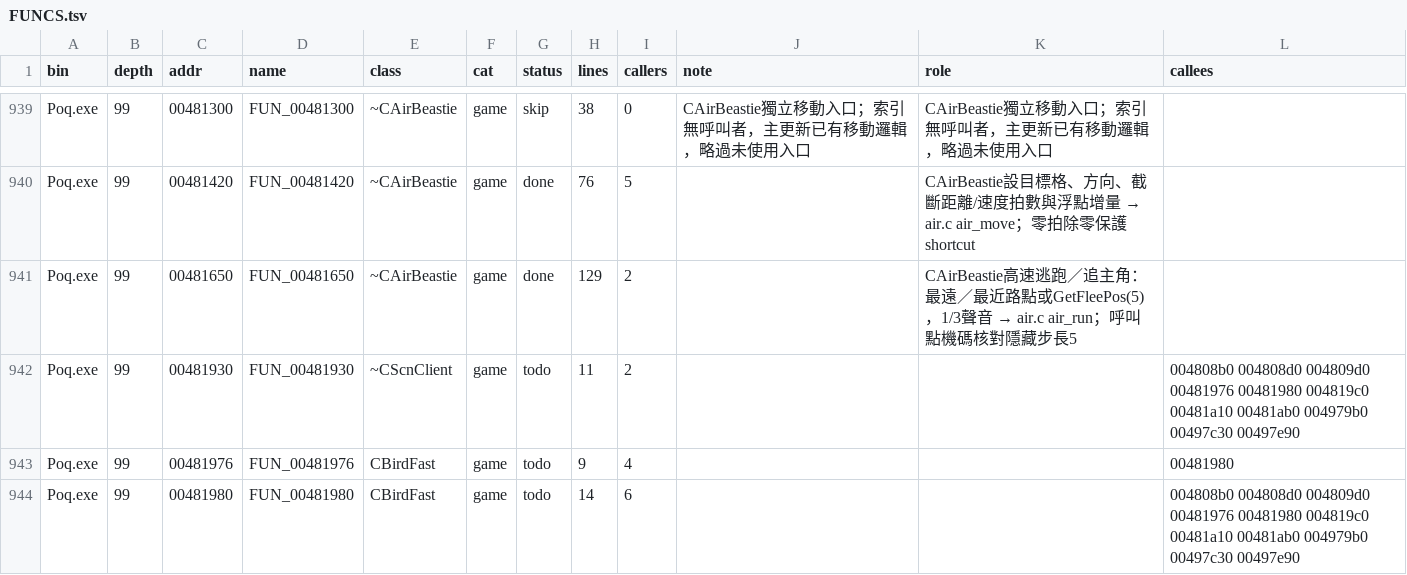
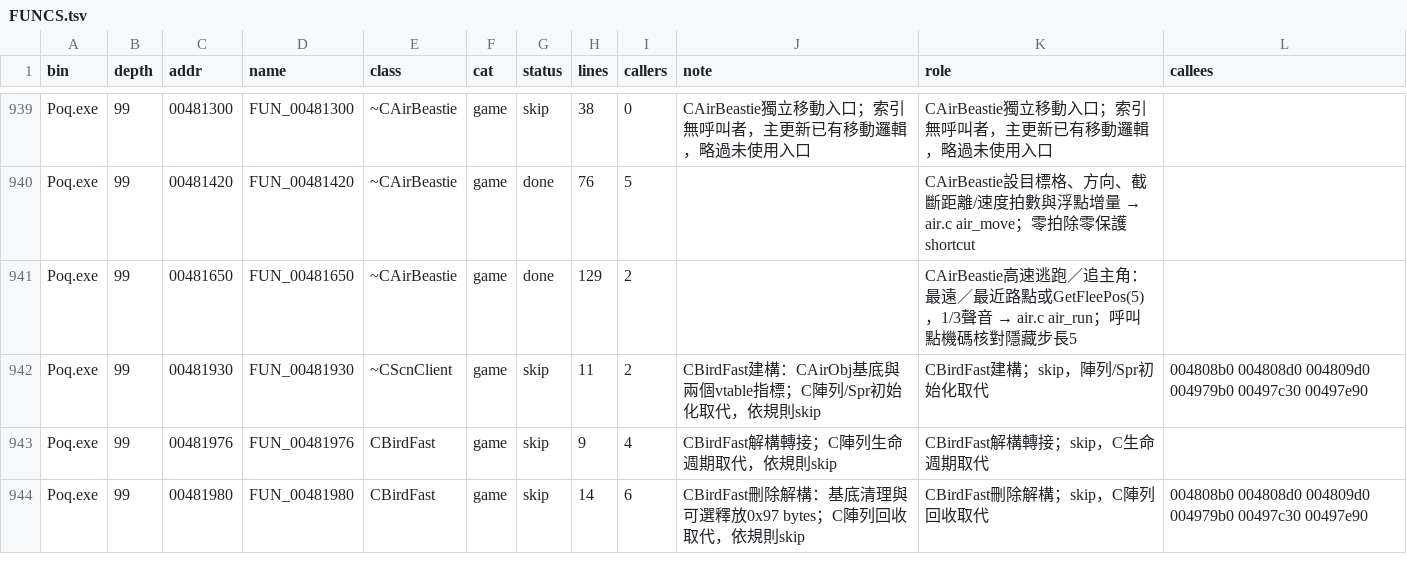
Before and after one commit to chanwunkong/SideTest, a TSV file: QinPort/FUNCS.tsv, drawn as a sheet; only a part is shown, gaps mark what is left out; the diff covers the shown part only.

```diff
--- a/QinPort/FUNCS.tsv
+++ b/QinPort/FUNCS.tsv
@@ -941,4 +941,4 @@ Poq.exe	99	00481420	FUN_00481420	~CAirBeastie	game	done	76	5		CAirBeastie設目
 Poq.exe	99	00481650	FUN_00481650	~CAirBeastie	game	done	129	2		CAirBeastie高速逃跑／追主角：最遠／最近路點或GetFleePos(5)，1/3聲音 → air.c air_run；呼叫點機碼核對隱藏步長5	
-Poq.exe	99	00481930	FUN_00481930	~CScnClient	game	todo	11	2			004808b0 004808d0 004809d0 00481976 00481980 004819c0 00481a10 00481ab0 004979b0 00497c30 00497e90
-Poq.exe	99	00481976	FUN_00481976	CBirdFast	game	todo	9	4			00481980
-Poq.exe	99	00481980	FUN_00481980	CBirdFast	game	todo	14	6			004808b0 004808d0 004809d0 00481976 00481980 004819c0 00481a10 00481ab0 004979b0 00497c30 00497e90
+Poq.exe	99	00481930	FUN_00481930	~CScnClient	game	skip	11	2	CBirdFast建構：CAirObj基底與兩個vtable指標；C陣列/Spr初始化取代，依規則skip	CBirdFast建構；skip，陣列/Spr初始化取代	004808b0 004808d0 004809d0 004979b0 00497c30 00497e90
+Poq.exe	99	00481976	FUN_00481976	CBirdFast	game	skip	9	4	CBirdFast解構轉接；C陣列生命週期取代，依規則skip	CBirdFast解構轉接；skip，C生命週期取代	
+Poq.exe	99	00481980	FUN_00481980	CBirdFast	game	skip	14	6	CBirdFast刪除解構：基底清理與可選釋放0x97 bytes；C陣列回收取代，依規則skip	CBirdFast刪除解構；skip，C陣列回收取代	004808b0 004808d0 004809d0 004979b0 00497c30 00497e90
```
Also changed, not shown: 13 edited cells elsewhere in this file, QinPort/tools/fields.tsv, QinPort/tools/roles.tsv, 5 other files.
